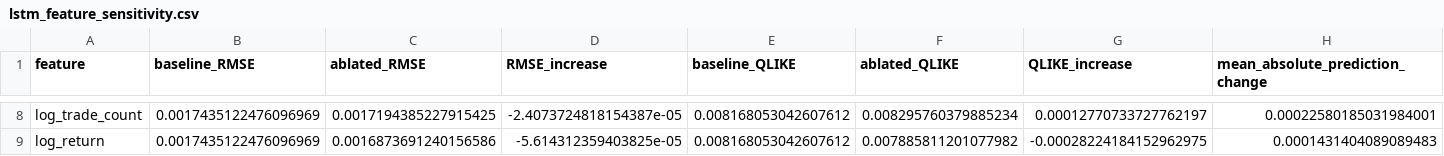
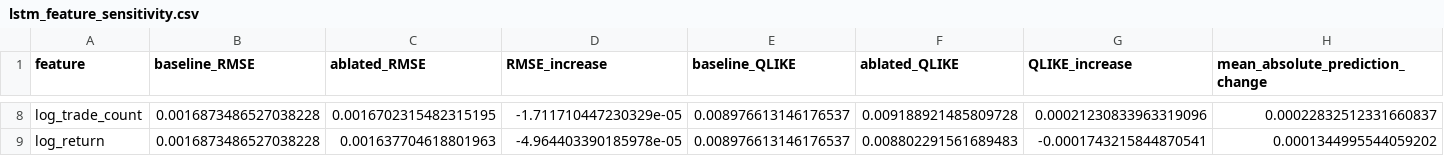
Before and after one commit to Creeper23333/MyEPQ, a CSV file: code/outputs/lstm_feature_sensitivity.csv, drawn as a sheet; only a part is shown, gaps mark what is left out; the diff covers the shown part only; the diff names each change by its address in the sheet, - before the commit and + after, or states it on an @@ line.

```diff
--- a/code/outputs/lstm_feature_sensitivity.csv
+++ b/code/outputs/lstm_feature_sensitivity.csv
-B8:B9 (baseline_RMSE): 0.0017435122476096969
+B8:B9 (baseline_RMSE): 0.0016873486527038228
-C8 (ablated_RMSE): 0.0017194385227915425
+C8 (ablated_RMSE): 0.0016702315482315195
-D8 (RMSE_increase): -2.4073724818154387e-05
+D8 (RMSE_increase): -1.711710447230329e-05
-E8:E9 (baseline_QLIKE): 0.008168053042607612
+E8:E9 (baseline_QLIKE): 0.008976613146176537
-F8 (ablated_QLIKE): 0.008295760379885234
+F8 (ablated_QLIKE): 0.009188921485809728
-G8 (QLIKE_increase): 0.00012770733727762197
+G8 (QLIKE_increase): 0.00021230833963319096
-H8 (mean_absolute_prediction_change): 0.00022580185031984001
+H8 (mean_absolute_prediction_change): 0.00022832512331660837
-C9 (ablated_RMSE): 0.0016873691240156586
+C9 (ablated_RMSE): 0.001637704618801963
-D9 (RMSE_increase): -5.614312359403825e-05
+D9 (RMSE_increase): -4.964403390185978e-05
-F9 (ablated_QLIKE): 0.007885811201077982
+F9 (ablated_QLIKE): 0.008802291561689483
-G9 (QLIKE_increase): -0.00028224184152962975
+G9 (QLIKE_increase): -0.0001743215844870541
-H9 (mean_absolute_prediction_change): 0.0001431404089089483
+H9 (mean_absolute_prediction_change): 0.0001344995544059202
```
Also changed, not shown: 42 edited cells elsewhere in this file, code/outputs/model_predictions.csv, code/outputs/model_refresh_stability.csv, 57 other files.
